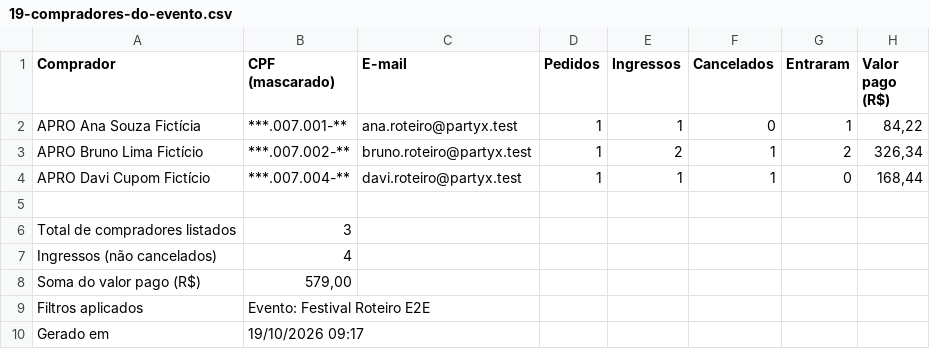
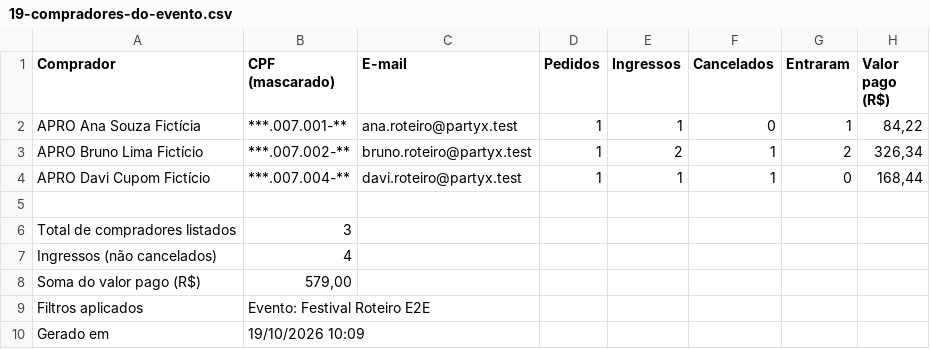
Before and after one commit to ZanonDeAndrade/PartyX, a CSV file: docs/evidencias/roteiro-11-2/ficticio/19-compradores-do-evento.csv, drawn as a sheet.

```diff
--- a/docs/evidencias/roteiro-11-2/ficticio/19-compradores-do-evento.csv
+++ b/docs/evidencias/roteiro-11-2/ficticio/19-compradores-do-evento.csv
@@ -9,2 +9,2 @@ Soma do valor pago (R$);579,00
 Filtros aplicados;Evento: Festival Roteiro E2E
-Gerado em;19/10/2026 09:17
+Gerado em;19/10/2026 10:09
```
Also changed, not shown: docs/evidencias/roteiro-11-2/ficticio/19-ingressos-do-evento.csv, docs/evidencias/roteiro-11-2/ficticio/19-promoters.csv, 5 other files.
